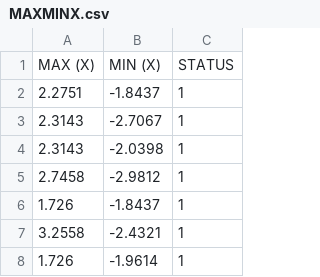
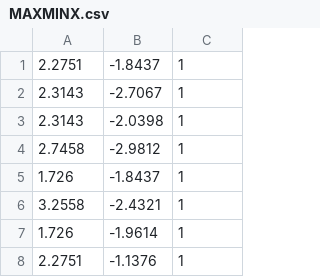
Before and after one commit to rampapraditya/MotorSensor, a CSV file: MAXMINX.csv, drawn as a sheet; only a part is shown; the shorter side is filled out with more unchanged rows.

```diff
--- a/MAXMINX.csv
+++ b/MAXMINX.csv
@@ -1,2 +1 @@
-MAX (X),MIN (X),STATUS
 2.2751,-1.8437,1
```
Also changed, not shown: 58 other files.
